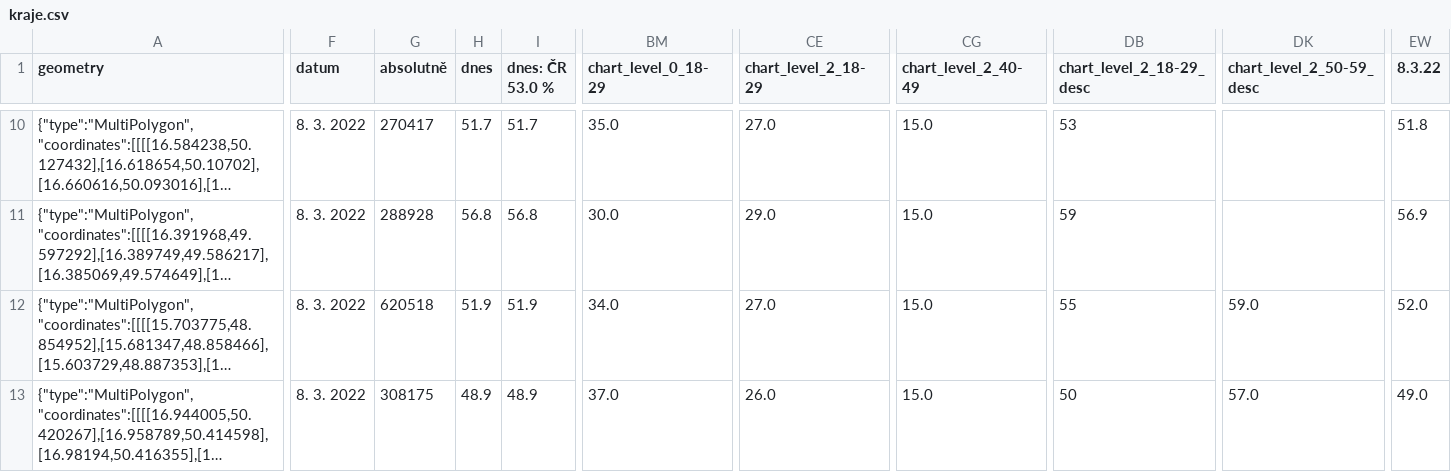
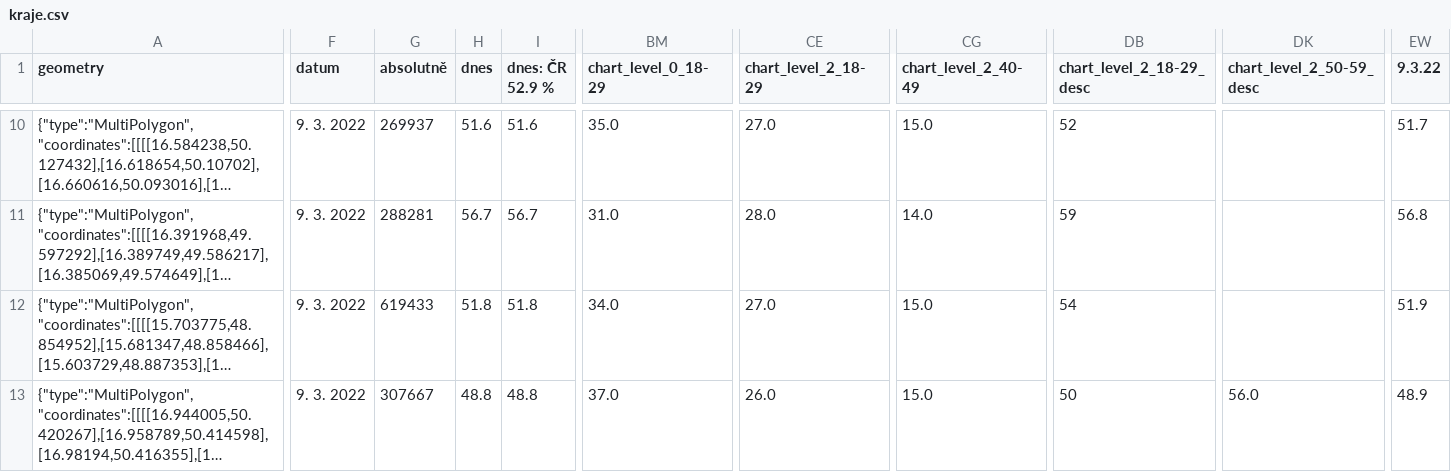
Before and after one commit to michalskop/cz-covid-maps, a CSV file: orp/kraje.csv, drawn as a sheet; only a part is shown, gaps mark what is left out; long unchanged cells end in …; the diff covers the shown part only; the diff names each change by its address in the sheet, - before the commit and + after, or states it on an @@ line.

```diff
--- a/orp/kraje.csv
+++ b/orp/kraje.csv
-I1: dnes: ČR 53.0 %
+I1: dnes: ČR 52.9 %
-EW1: 8.3.22
+EW1: 9.3.22
-F10:F13 (datum): 8. 3. 2022
+F10:F13 (datum): 9. 3. 2022
-G10 (absolutně): 270417
+G10 (absolutně): 269937
-H10 (dnes): 51.7
+H10 (dnes): 51.6
-I10 (dnes: ČR 52.9 %): 51.7
+I10 (dnes: ČR 52.9 %): 51.6
-DB10 (chart_level_2_18-29_desc): 53
+DB10 (chart_level_2_18-29_desc): 52
-EW10 (9.3.22): 51.8
+EW10 (9.3.22): 51.7
-G11 (absolutně): 288928
+G11 (absolutně): 288281
-H11 (dnes): 56.8
+H11 (dnes): 56.7
-I11 (dnes: ČR 52.9 %): 56.8
+I11 (dnes: ČR 52.9 %): 56.7
-BM11 (chart_level_0_18-29): 30.0
+BM11 (chart_level_0_18-29): 31.0
-CE11 (chart_level_2_18-29): 29.0
+CE11 (chart_level_2_18-29): 28.0
-CG11 (chart_level_2_40-49): 15.0
+CG11 (chart_level_2_40-49): 14.0
-EW11 (9.3.22): 56.9
+EW11 (9.3.22): 56.8
-G12 (absolutně): 620518
+G12 (absolutně): 619433
-H12 (dnes): 51.9
+H12 (dnes): 51.8
-I12 (dnes: ČR 52.9 %): 51.9
+I12 (dnes: ČR 52.9 %): 51.8
-DB12 (chart_level_2_18-29_desc): 55
+DB12 (chart_level_2_18-29_desc): 54
-DK12 (chart_level_2_50-59_desc): 59.0
+DK12 (chart_level_2_50-59_desc): (empty)
-EW12 (9.3.22): 52.0
+EW12 (9.3.22): 51.9
-G13 (absolutně): 308175
+G13 (absolutně): 307667
-H13 (dnes): 48.9
+H13 (dnes): 48.8
-I13 (dnes: ČR 52.9 %): 48.9
+I13 (dnes: ČR 52.9 %): 48.8
-DK13 (chart_level_2_50-59_desc): 57.0
+DK13 (chart_level_2_50-59_desc): 56.0
-EW13 (9.3.22): 49.0
+EW13 (9.3.22): 48.9
```
Also changed, not shown: 87 edited cells elsewhere in this file.
